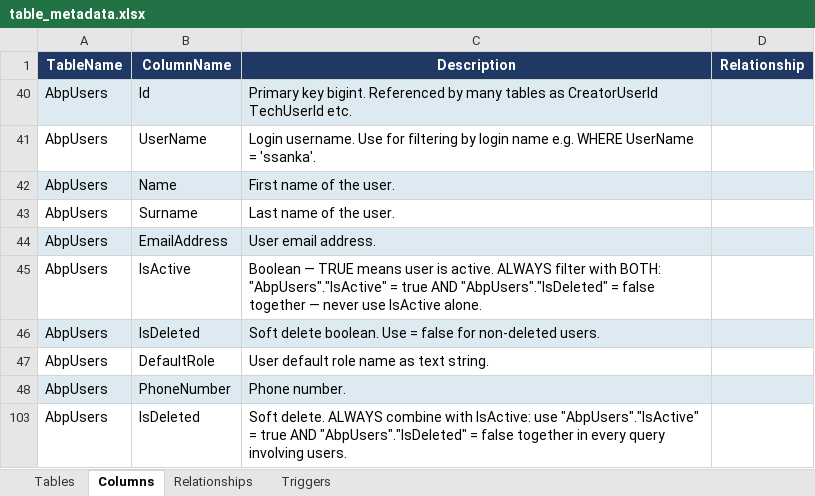
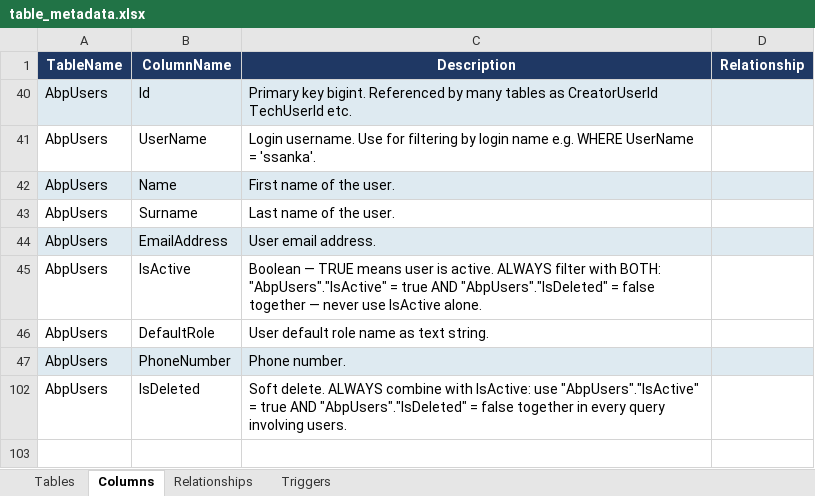
Before and after one commit to SravanthiRedd/SQL_Chat, an Excel workbook: python/table_metadata.xlsx, sheet Columns, drawn as a sheet; values as stored, in another font and other column widths than the file's, no borders; the diff names each change by its address in the sheet, - before the commit and + after, or states it on an @@ line.

```diff
--- a/python/table_metadata.xlsx (sheet Columns)
+++ b/python/table_metadata.xlsx (sheet Columns)
-row 46: AbpUsers | IsDeleted | Soft delete boolean. Use = false for non-deleted users.
```
Also changed, not shown: sheet Tables, 1 other file.
